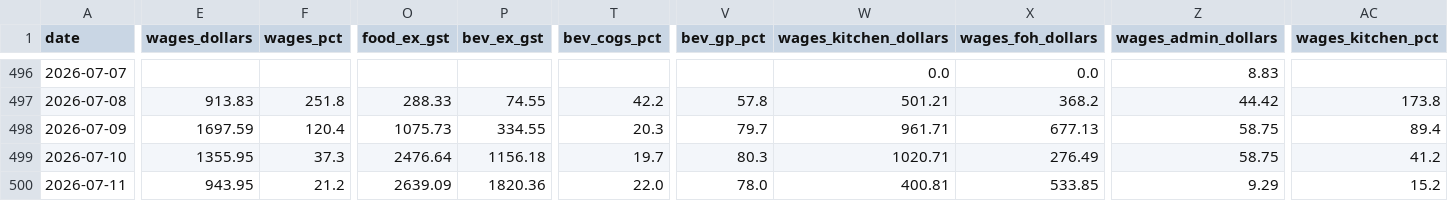
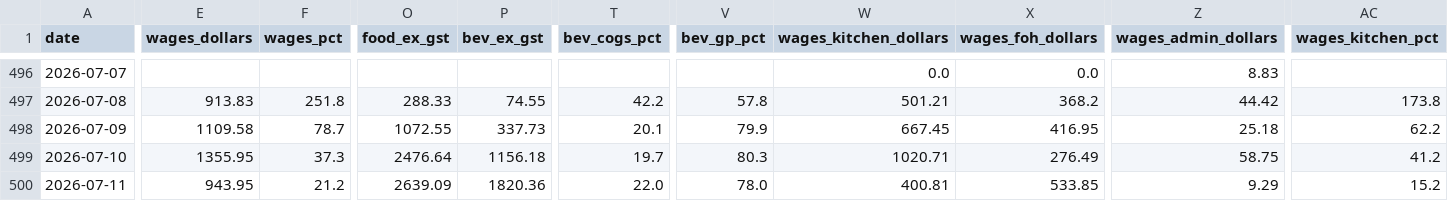
Before and after one commit to zakstowaway/mari-daily-reporting, a CSV file: data/hg_daily_history.csv, drawn as a sheet; only a part is shown, gaps mark what is left out; the diff covers the shown part only; the diff names each change by its address in the sheet, - before the commit and + after, or states it on an @@ line.

Commit message:
Daily pull harry 2026-07-09

```diff
--- a/data/hg_daily_history.csv
+++ b/data/hg_daily_history.csv
-E498 (wages_dollars): 1697.59
+E498 (wages_dollars): 1109.58
-F498 (wages_pct): 120.4
+F498 (wages_pct): 78.7
-O498 (food_ex_gst): 1075.73
+O498 (food_ex_gst): 1072.55
-P498 (bev_ex_gst): 334.55
+P498 (bev_ex_gst): 337.73
-T498 (bev_cogs_pct): 20.3
+T498 (bev_cogs_pct): 20.1
-V498 (bev_gp_pct): 79.7
+V498 (bev_gp_pct): 79.9
-W498 (wages_kitchen_dollars): 961.71
+W498 (wages_kitchen_dollars): 667.45
-X498 (wages_foh_dollars): 677.13
+X498 (wages_foh_dollars): 416.95
-Z498 (wages_admin_dollars): 58.75
+Z498 (wages_admin_dollars): 25.18
-AC498 (wages_kitchen_pct): 89.4
+AC498 (wages_kitchen_pct): 62.2
```
Also changed, not shown: 1 edited cell elsewhere in this file, 2 other files.
